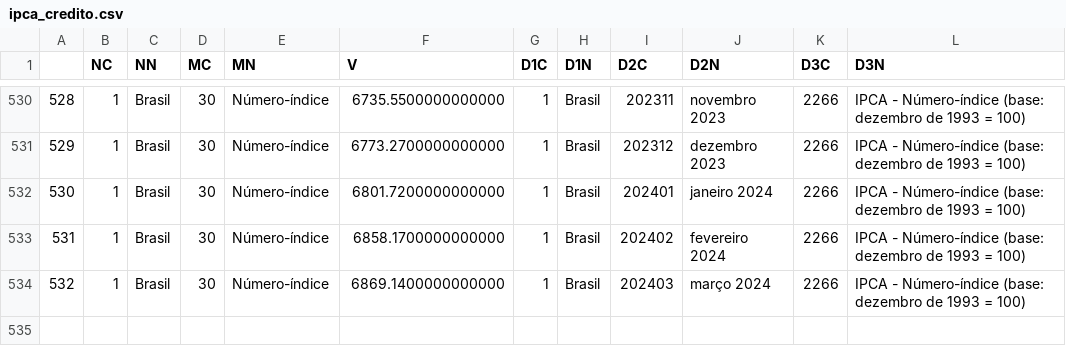
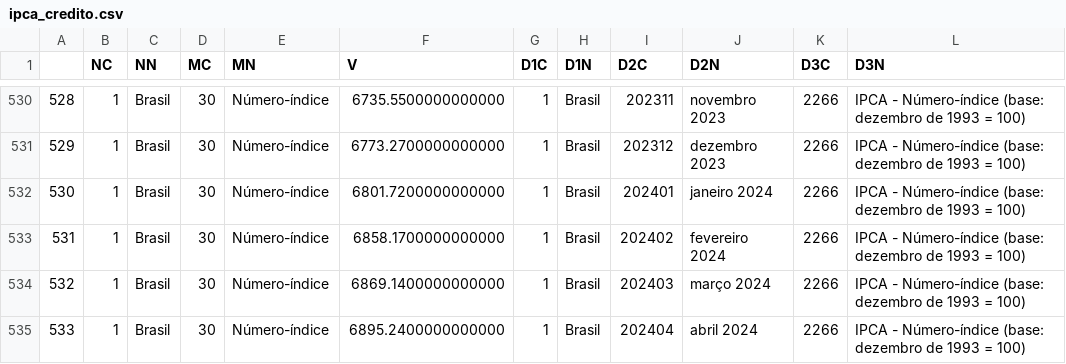
Before and after one commit to ramos-iza/dashboard_macro, a CSV file: dados/credito/raw/ipca_credito.csv, drawn as a sheet; only a part is shown, gaps mark what is left out.

```diff
--- a/dados/credito/raw/ipca_credito.csv
+++ b/dados/credito/raw/ipca_credito.csv
@@ -534 +534,2 @@
 532,1,Brasil,30,Número-índice,6869.1400000000000,1,Brasil,202403,março 2024,2266,IPCA - Número-índice (base: dezembro de 1993 = 100)
+533,1,Brasil,30,Número-índice,6895.2400000000000,1,Brasil,202404,abril 2024,2266,IPCA - Número-índice (base: dezembro de 1993 = 100)
```
Also changed, not shown: dados/ipca/raw/ipca_rm.csv, dados/ipca/silver/df_geral_ipca.csv, 16 other files.
